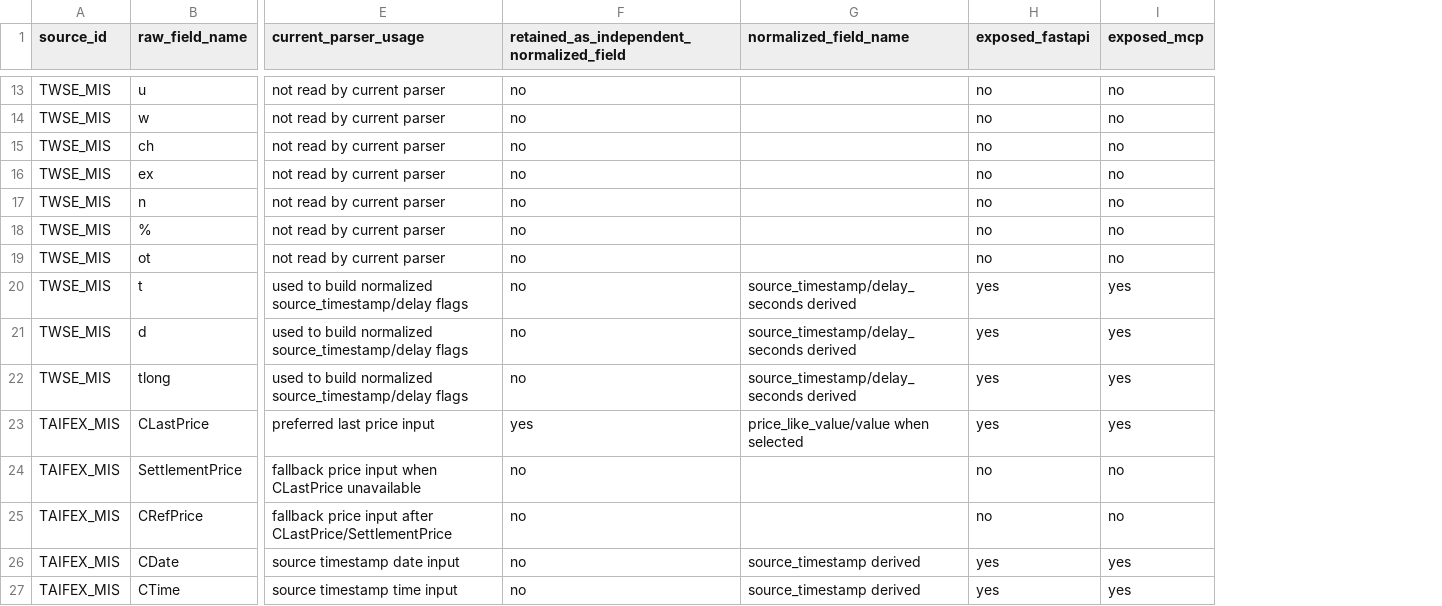
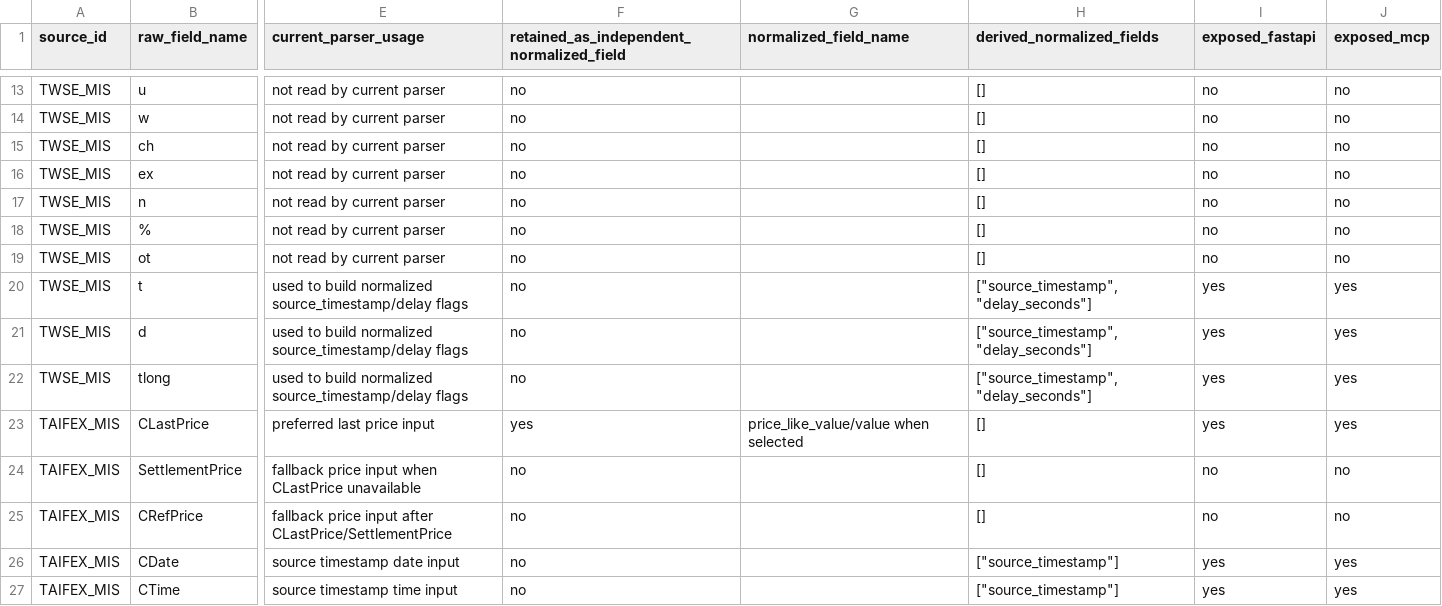
Before and after one commit to SmartyJohnway/tw-market-live-data-intelligence, a CSV file: docs/data_capabilities/validated_endpoint_field_inventory.csv, drawn as a sheet; only a part is shown, gaps mark what is left out; the diff covers the shown part only; the diff names each change by its address in the sheet, - before the commit and + after, or states it on an @@ line.

Commit message:
Fix TAIFEX lifecycle and source taxonomy

```diff
--- a/docs/data_capabilities/validated_endpoint_field_inventory.csv
+++ b/docs/data_capabilities/validated_endpoint_field_inventory.csv
+column H (derived_normalized_fields), rows 13-27: [] | [] | [] | [] | [] | [] | [] | ["source_timestamp", "delay_seconds"] | ["source_timestamp", "delay_seconds"] | ["source_timestamp", "delay_seconds"] | [] | [] | [] | ["source_timestamp"] | ["source_timestamp"]
-G20:G22 (normalized_field_name): source_timestamp/delay_seconds derived
+G20:G22 (normalized_field_name): (empty)
-G26:G27 (normalized_field_name): source_timestamp derived
+G26:G27 (normalized_field_name): (empty)
```
Also changed, not shown: 10 edited cells elsewhere in this file, 3 other files.
